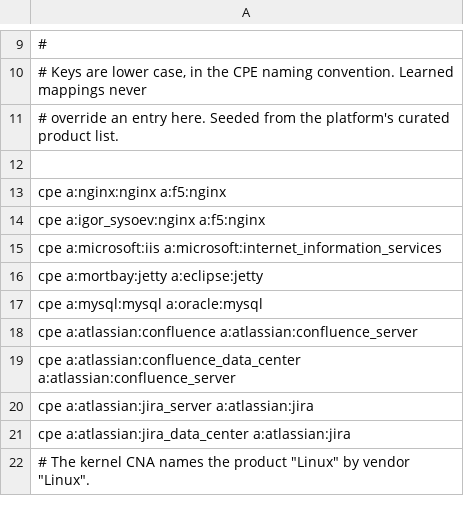
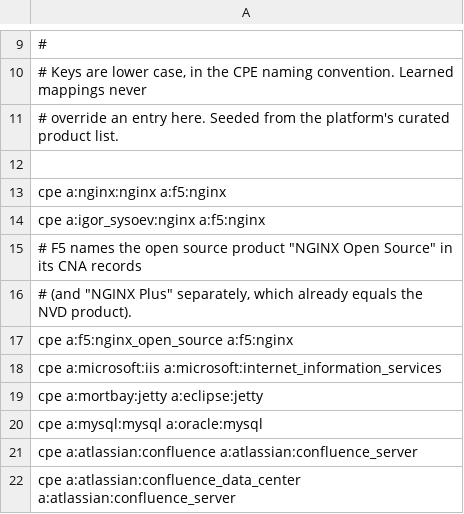
Before and after one commit to openctemio/vulnfeed, a TSV file: internal/alias/curated.tsv, drawn as a sheet; only a part is shown, gaps mark what is left out; the shorter side is filled out with more unchanged rows.

Commit message:
fix: nginx records reach the curated product; open-ended ranges stop at fixed branches (#31)
* fix(cve5,alias): reach curated nginx and stop open-ended ranges matching patched versions

F5 CNA records name the product "NGINX Open Source" (a:f5:nginx_open_source)
and carry no CPE until NVD analyses them, so their ranges never reached the
curated product a:f5:nginx. Add the reviewed alias.

An open-ended "and later" range listed next to bounded fixed branches also
covered the patched versions (1.30.7, 1.31.9). Cut it exclusively at the
lowest bounded start above it; when versions cannot be ordered, drop it.

Signed-off-by: Nguyen Manh <18032641+0xmanhnv@users.noreply.github.com>

* fix(deps): bump Go toolchain to 1.27.4 (net/http GO-2026-6859)

Signed-off-by: Nguyen Manh <18032641+0xmanhnv@users.noreply.github.com>

---------

Signed-off-by: Nguyen Manh <18032641+0xmanhnv@users.noreply.github.com>

```diff
--- a/internal/alias/curated.tsv
+++ b/internal/alias/curated.tsv
@@ -14,2 +14,5 @@ cpe     a:nginx:nginx                         a:f5:nginx
 cpe     a:igor_sysoev:nginx                   a:f5:nginx
+# F5 names the open source product "NGINX Open Source" in its CNA records
+# (and "NGINX Plus" separately, which already equals the NVD product).
+cpe     a:f5:nginx_open_source                a:f5:nginx
 cpe     a:microsoft:iis                       a:microsoft:internet_information_services
```
Also changed, not shown: 9 other files.
